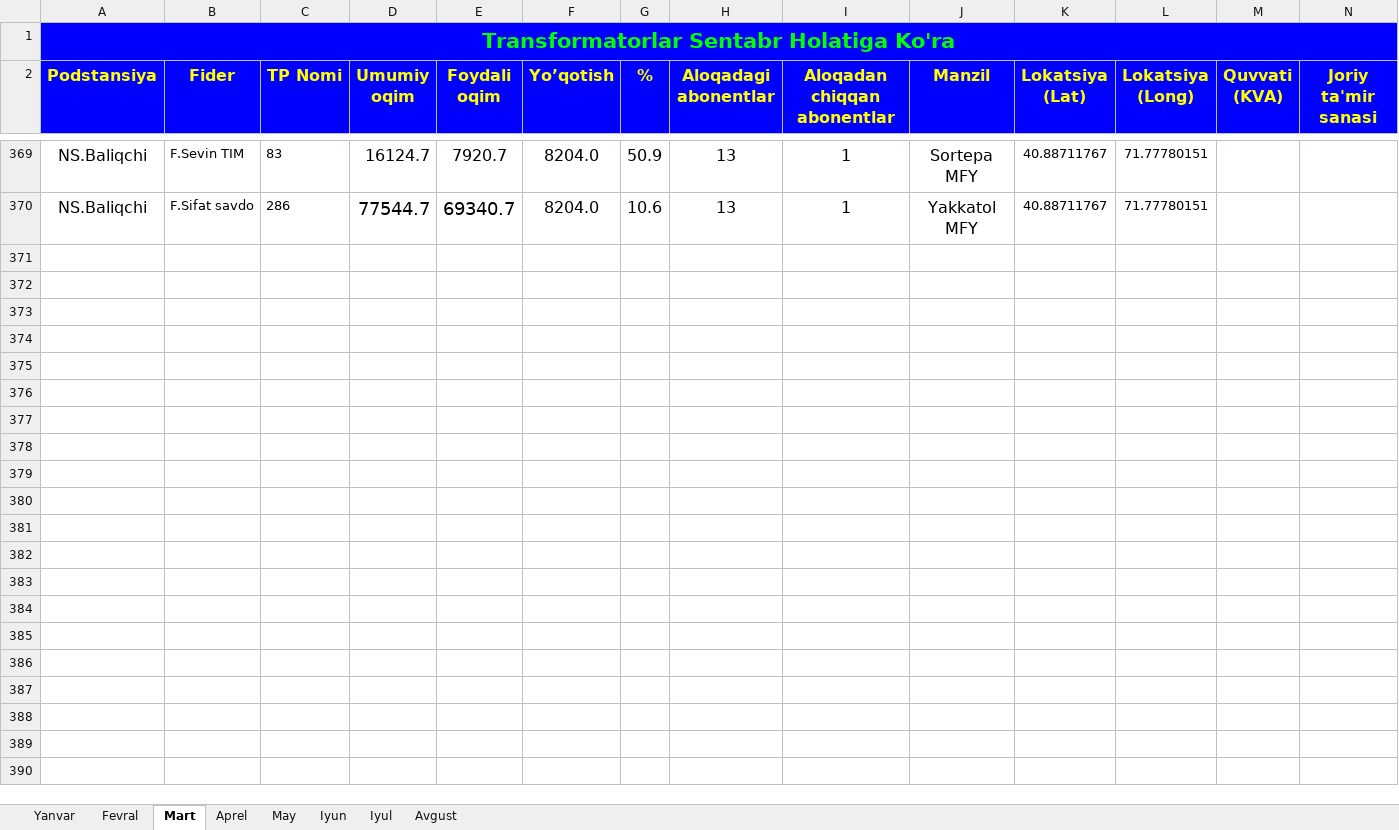
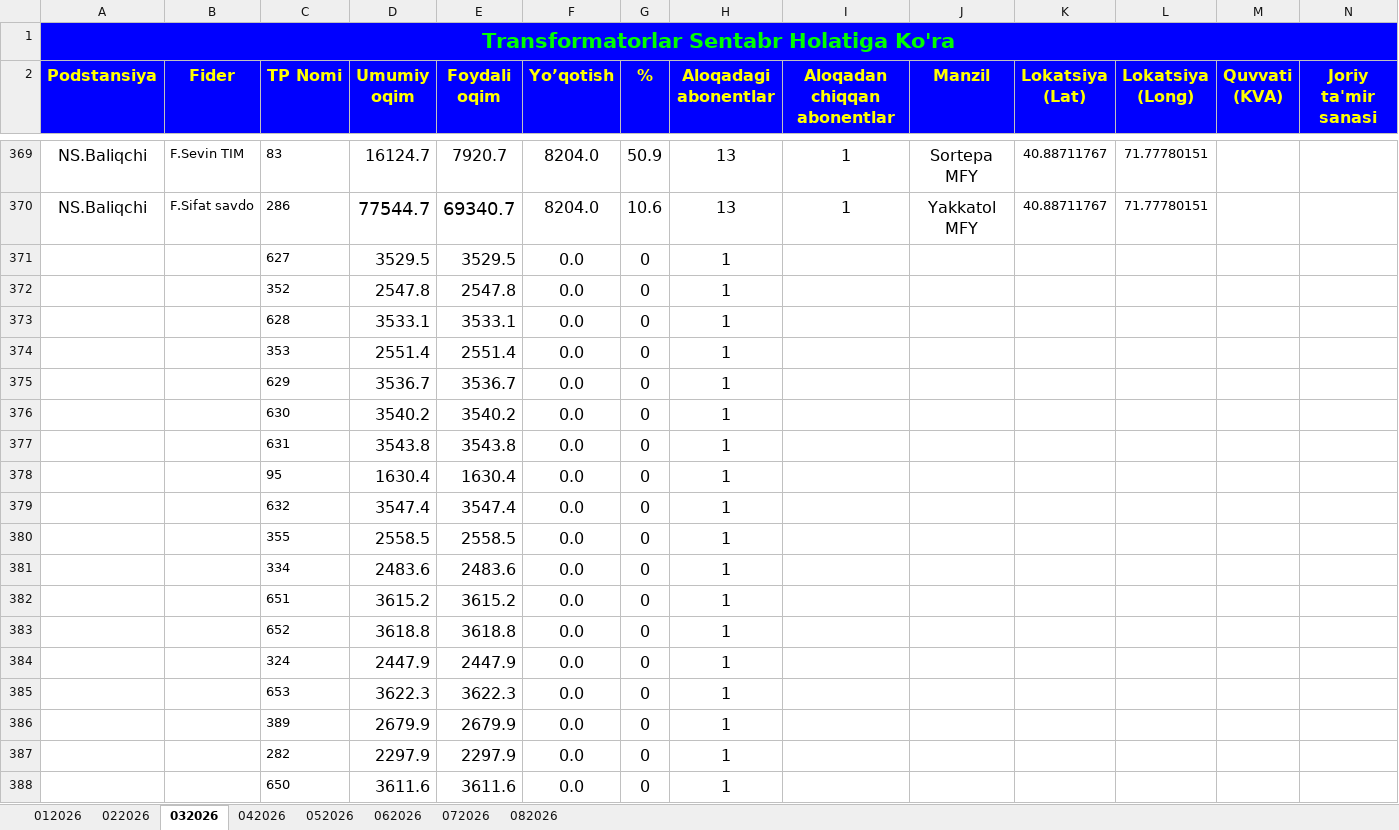
Before and after one commit to yaxyobekuz/electricity-v3, an Excel workbook: baliqchi_transformatorlar.xlsx, sheet 032026, drawn as a sheet; only a part is shown, gaps mark what is left out; values as stored, in another font and other column widths than the file's, no borders; conditional formats not drawn; rows hold the shown columns only; the diff covers the shown part only; the diff names each change by its address in the sheet, - before the commit and + after, or states it on an @@ line.

```diff
--- a/baliqchi_transformatorlar.xlsx (sheet 032026)
+++ b/baliqchi_transformatorlar.xlsx (sheet 032026)
-sheet tab: Yanvar
+sheet tab: 012026
-sheet tab: Fevral
+sheet tab: 022026
-sheet tab: Mart
+sheet tab: 032026
-sheet tab: Aprel
+sheet tab: 042026
-sheet tab: May
+sheet tab: 052026
-sheet tab: Iyun
+sheet tab: 062026
-sheet tab: Iyul
+sheet tab: 072026
-sheet tab: Avgust
+sheet tab: 082026
+row 371:  |  | 627 | 3529.5 | 3529.5 | 0.0 | 0 | 1
+row 372:  |  | 352 | 2547.8 | 2547.8 | 0.0 | 0 | 1
+row 373:  |  | 628 | 3533.1 | 3533.1 | 0.0 | 0 | 1
+row 374:  |  | 353 | 2551.4 | 2551.4 | 0.0 | 0 | 1
+row 375:  |  | 629 | 3536.7 | 3536.7 | 0.0 | 0 | 1
+row 376:  |  | 630 | 3540.2 | 3540.2 | 0.0 | 0 | 1
+row 377:  |  | 631 | 3543.8 | 3543.8 | 0.0 | 0 | 1
+row 378:  |  | 95 | 1630.4 | 1630.4 | 0.0 | 0 | 1
+row 379:  |  | 632 | 3547.4 | 3547.4 | 0.0 | 0 | 1
+row 380:  |  | 355 | 2558.5 | 2558.5 | 0.0 | 0 | 1
+row 381:  |  | 334 | 2483.6 | 2483.6 | 0.0 | 0 | 1
+row 382:  |  | 651 | 3615.2 | 3615.2 | 0.0 | 0 | 1
+row 383:  |  | 652 | 3618.8 | 3618.8 | 0.0 | 0 | 1
+row 384:  |  | 324 | 2447.9 | 2447.9 | 0.0 | 0 | 1
+row 385:  |  | 653 | 3622.3 | 3622.3 | 0.0 | 0 | 1
+row 386:  |  | 389 | 2679.9 | 2679.9 | 0.0 | 0 | 1
+row 387:  |  | 282 | 2297.9 | 2297.9 | 0.0 | 0 | 1
+row 388:  |  | 650 | 3611.6 | 3611.6 | 0.0 | 0 | 1
```
Also changed, not shown: 82 added rows and 300 edited cells elsewhere in this sheet, sheet 082026, sheet 062026, sheet 022026, sheet 052026, sheet 042026, sheet 012026, 1 more sheet, 3 other files.
